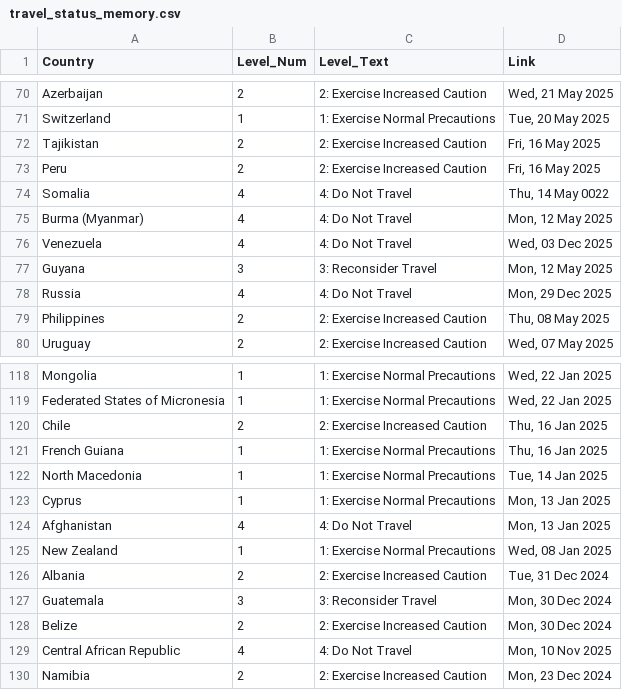
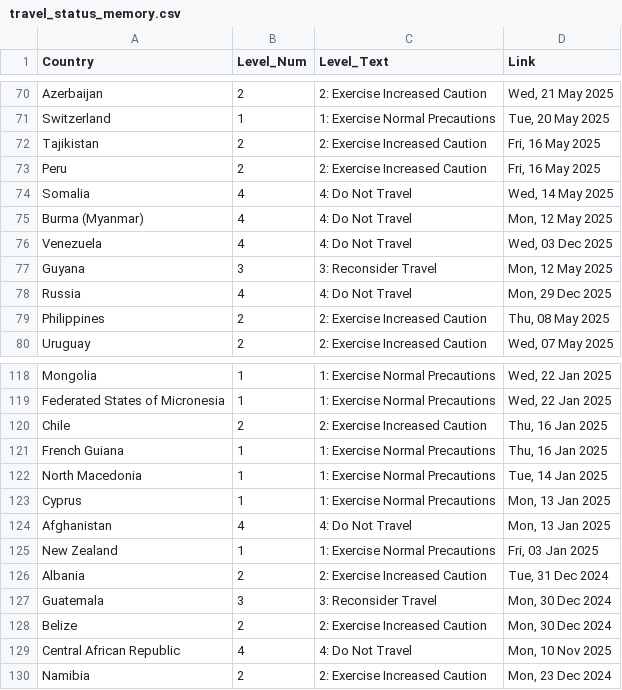
Before and after one commit to hyselee09-stack/ai-consul-bot, a CSV file: travel_status_memory.csv, drawn as a sheet; only a part is shown, gaps mark what is left out.

```diff
--- a/travel_status_memory.csv
+++ b/travel_status_memory.csv
@@ -73,3 +73,3 @@ Tajikistan,2,2: Exercise Increased Caution,"Fri, 16 May 2025"
 Peru,2,2: Exercise Increased Caution,"Fri, 16 May 2025"
-Somalia,4,4: Do Not Travel,"Thu, 14 May 0022"
+Somalia,4,4: Do Not Travel,"Wed, 14 May 2025"
 Burma (Myanmar),4,4: Do Not Travel,"Mon, 12 May 2025"
@@ -124,3 +124,3 @@ Cyprus,1,1: Exercise Normal Precautions,"Mon, 13 Jan 2025"
 Afghanistan,4,4: Do Not Travel,"Mon, 13 Jan 2025"
-New Zealand,1,1: Exercise Normal Precautions,"Wed, 08 Jan 2025"
+New Zealand,1,1: Exercise Normal Precautions,"Fri, 03 Jan 2025"
 Albania,2,2: Exercise Increased Caution,"Tue, 31 Dec 2024"
```
